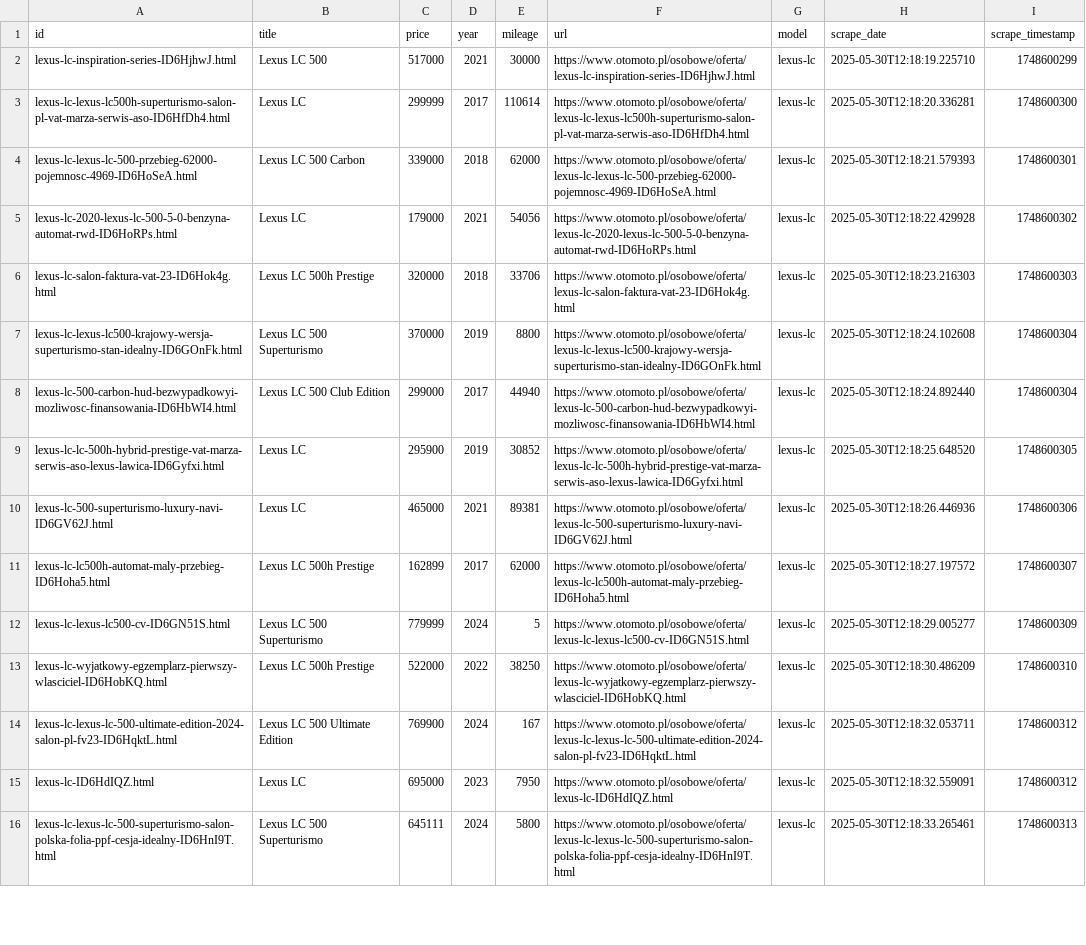
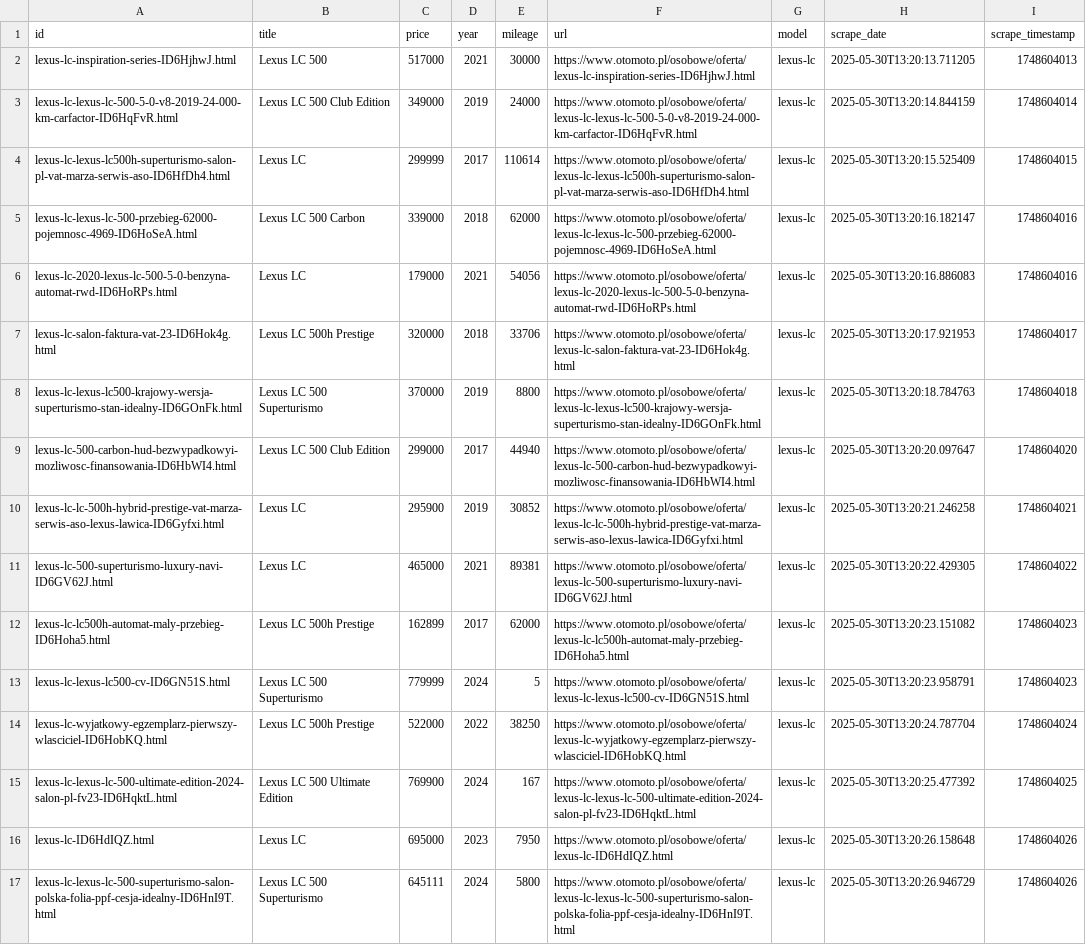
Before and after one commit to simonloach/car-scraper, a CSV file: data/lexus-lc/lexus-lc.csv, drawn as a sheet; only a part is shown; addresses are those after the commit; the diff covers the shown part only; the diff names each change by its address in the sheet, - before the commit and + after, or states it on an @@ line.

Commit message:
feat: refactored the code to split data into separate directories

```diff
--- a/data/lexus-lc/lexus-lc.csv
+++ b/data/lexus-lc/lexus-lc.csv
-H2 (scrape_date): 2025-05-30T12:18:19.225710
+H2 (scrape_date): 2025-05-30T13:20:13.711205
-I2 (scrape_timestamp): 1748600299
+I2 (scrape_timestamp): 1748604013
+row 3: lexus-lc-lexus-lc-500-5-0-v8-2019-24-000-km-carfactor-ID6HqFvR.html | Lexus LC 500 Club Edition | 349000 | 2019 | 24000 | https://www.otomoto.pl/osobowe/oferta/lexus-lc-lexus-lc-500-5-0-v8-2019-24-000-km-carfactor-ID6HqFvR.html | lexus-lc | 2025-05-30T13:20:14.844159 | 1748604014
-H4 (scrape_date): 2025-05-30T12:18:20.336281
+H4 (scrape_date): 2025-05-30T13:20:15.525409
-I4 (scrape_timestamp): 1748600300
+I4 (scrape_timestamp): 1748604015
-H5 (scrape_date): 2025-05-30T12:18:21.579393
+H5 (scrape_date): 2025-05-30T13:20:16.182147
-I5 (scrape_timestamp): 1748600301
+I5 (scrape_timestamp): 1748604016
-H6 (scrape_date): 2025-05-30T12:18:22.429928
+H6 (scrape_date): 2025-05-30T13:20:16.886083
-I6 (scrape_timestamp): 1748600302
+I6 (scrape_timestamp): 1748604016
-H7 (scrape_date): 2025-05-30T12:18:23.216303
+H7 (scrape_date): 2025-05-30T13:20:17.921953
-I7 (scrape_timestamp): 1748600303
+I7 (scrape_timestamp): 1748604017
-H8 (scrape_date): 2025-05-30T12:18:24.102608
+H8 (scrape_date): 2025-05-30T13:20:18.784763
-I8 (scrape_timestamp): 1748600304
+I8 (scrape_timestamp): 1748604018
-H9 (scrape_date): 2025-05-30T12:18:24.892440
+H9 (scrape_date): 2025-05-30T13:20:20.097647
-I9 (scrape_timestamp): 1748600304
+I9 (scrape_timestamp): 1748604020
-H10 (scrape_date): 2025-05-30T12:18:25.648520
+H10 (scrape_date): 2025-05-30T13:20:21.246258
-I10 (scrape_timestamp): 1748600305
+I10 (scrape_timestamp): 1748604021
-H11 (scrape_date): 2025-05-30T12:18:26.446936
+H11 (scrape_date): 2025-05-30T13:20:22.429305
-I11 (scrape_timestamp): 1748600306
+I11 (scrape_timestamp): 1748604022
-H12 (scrape_date): 2025-05-30T12:18:27.197572
+H12 (scrape_date): 2025-05-30T13:20:23.151082
-I12 (scrape_timestamp): 1748600307
+I12 (scrape_timestamp): 1748604023
-H13 (scrape_date): 2025-05-30T12:18:29.005277
+H13 (scrape_date): 2025-05-30T13:20:23.958791
-I13 (scrape_timestamp): 1748600309
+I13 (scrape_timestamp): 1748604023
-H14 (scrape_date): 2025-05-30T12:18:30.486209
+H14 (scrape_date): 2025-05-30T13:20:24.787704
-I14 (scrape_timestamp): 1748600310
+I14 (scrape_timestamp): 1748604024
-H15 (scrape_date): 2025-05-30T12:18:32.053711
+H15 (scrape_date): 2025-05-30T13:20:25.477392
-I15 (scrape_timestamp): 1748600312
+I15 (scrape_timestamp): 1748604025
-H16 (scrape_date): 2025-05-30T12:18:32.559091
+H16 (scrape_date): 2025-05-30T13:20:26.158648
-I16 (scrape_timestamp): 1748600312
+I16 (scrape_timestamp): 1748604026
-H17 (scrape_date): 2025-05-30T12:18:33.265461
+H17 (scrape_date): 2025-05-30T13:20:26.946729
-I17 (scrape_timestamp): 1748600313
+I17 (scrape_timestamp): 1748604026
```
Also changed, not shown: 1 removed row and 32 edited cells elsewhere in this file, 4 other files.
